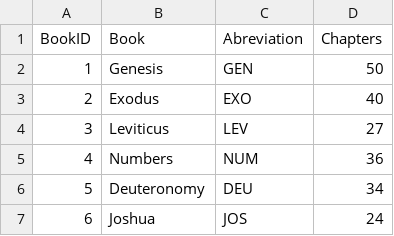
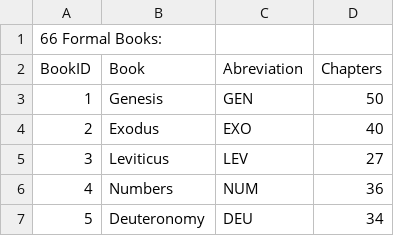
Before and after one commit to NewHopeMinistry/BibleDB, a CSV file: Misc/Books/66-FormalBooks/66-FormalBooks.csv, drawn as a sheet; only a part is shown; the shorter side is filled out with more unchanged rows.

Commit message:
Update Books & Verses

```diff
--- a/Misc/Books/66-FormalBooks/66-FormalBooks.csv
+++ b/Misc/Books/66-FormalBooks/66-FormalBooks.csv
@@ -1 +1,2 @@
+66 Formal Books:
 BookID,Book,Abreviation,Chapters
```
Also changed, not shown: 35 other files.
